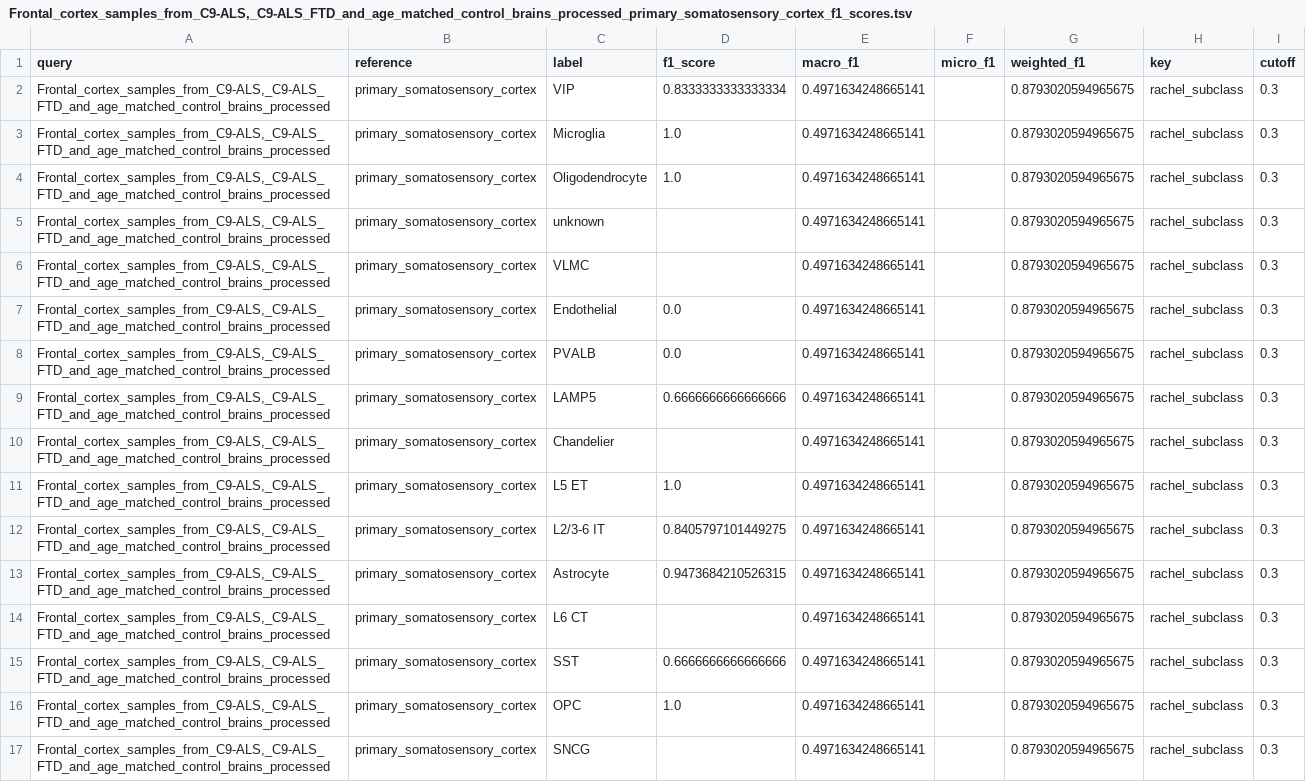
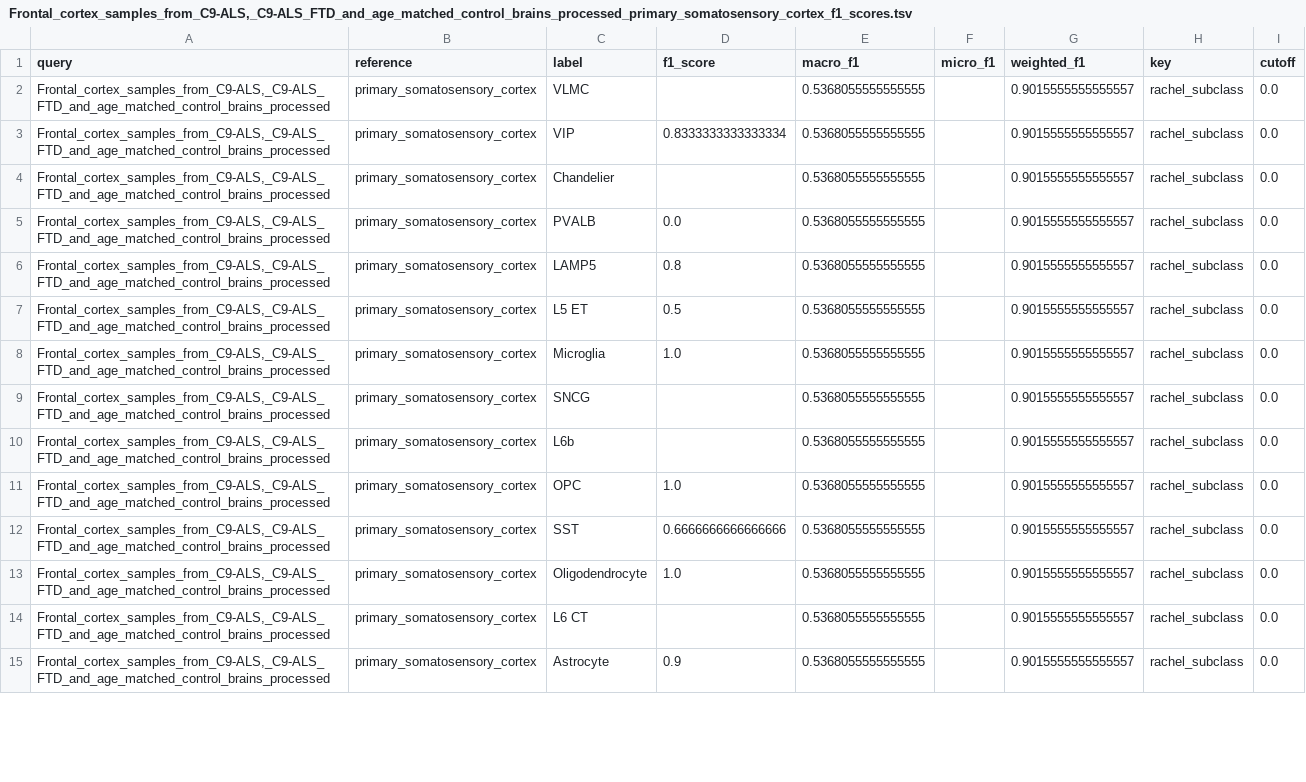
Before and after one commit to rachadele/biof501_proj, a TSV file: images/results/f1_results/Frontal_cortex_samples_from_C9-ALS,_C9-ALS_FTD_and_age_matched_control_brains_processed_primary_somatosensory_cortex_f1_scores.tsv, drawn as a sheet; only a part is shown; removed rows and columns are numbered as before the commit, all else as after; the diff covers the shown part only; the diff names each change by its address in the sheet, - before the commit and + after, or states it on an @@ line.

```diff
--- a/images/results/f1_results/Frontal_cortex_samples_from_C9-ALS,_C9-ALS_FTD_and_age_matched_control_brains_processed_primary_somatosensory_cortex_f1_scores.tsv
+++ b/images/results/f1_results/Frontal_cortex_samples_from_C9-ALS,_C9-ALS_FTD_and_age_matched_control_brains_processed_primary_somatosensory_cortex_f1_scores.tsv
+row 2: Frontal_cortex_samples_from_C9-ALS,_C9-ALS_FTD_and_age_matched_control_brains_processed | primary_somatosensory_cortex | VLMC |  | 0.5368055555555555 |  | 0.9015555555555557 | rachel_subclass | 0.0
-E3 (macro_f1): 0.4971634248665141
+E3 (macro_f1): 0.5368055555555555
-G3 (weighted_f1): 0.8793020594965675
+G3 (weighted_f1): 0.9015555555555557
-I3 (cutoff): 0.3
+I3 (cutoff): 0.0
-row 3: Frontal_cortex_samples_from_C9-ALS,_C9-ALS_FTD_and_age_matched_control_brains_processed | primary_somatosensory_cortex | Microglia | 1.0 | 0.4971634248665141 |  | 0.8793020594965675 | rachel_subclass | 0.3
-row 4: Frontal_cortex_samples_from_C9-ALS,_C9-ALS_FTD_and_age_matched_control_brains_processed | primary_somatosensory_cortex | Oligodendrocyte | 1.0 | 0.4971634248665141 |  | 0.8793020594965675 | rachel_subclass | 0.3
-row 5: Frontal_cortex_samples_from_C9-ALS,_C9-ALS_FTD_and_age_matched_control_brains_processed | primary_somatosensory_cortex | unknown |  | 0.4971634248665141 |  | 0.8793020594965675 | rachel_subclass | 0.3
-C4 (label): VLMC
+C4 (label): Chandelier
-E4 (macro_f1): 0.4971634248665141
+E4 (macro_f1): 0.5368055555555555
-G4 (weighted_f1): 0.8793020594965675
+G4 (weighted_f1): 0.9015555555555557
-I4 (cutoff): 0.3
+I4 (cutoff): 0.0
-row 7: Frontal_cortex_samples_from_C9-ALS,_C9-ALS_FTD_and_age_matched_control_brains_processed | primary_somatosensory_cortex | Endothelial | 0.0 | 0.4971634248665141 |  | 0.8793020594965675 | rachel_subclass | 0.3
-E5:E14 (macro_f1): 0.4971634248665141
+E5:E14 (macro_f1): 0.5368055555555555
-G5:G14 (weighted_f1): 0.8793020594965675
+G5:G14 (weighted_f1): 0.9015555555555557
-I5:I14 (cutoff): 0.3
+I5:I14 (cutoff): 0.0
-D6 (f1_score): 0.6666666666666666
+D6 (f1_score): 0.8
-C7 (label): Chandelier
+C7 (label): L5 ET
-D7 (f1_score): (empty)
+D7 (f1_score): 0.5
-C8 (label): L5 ET
+C8 (label): Microglia
-C9 (label): L2/3-6 IT
+C9 (label): SNCG
-D9 (f1_score): 0.8405797101449275
+D9 (f1_score): (empty)
-C10 (label): Astrocyte
+C10 (label): L6b
-D10 (f1_score): 0.9473684210526315
+D10 (f1_score): (empty)
-C11 (label): L6 CT
+C11 (label): OPC
-D11 (f1_score): (empty)
+D11 (f1_score): 1.0
-C13 (label): OPC
+C13 (label): Oligodendrocyte
-C14 (label): SNCG
+C14 (label): L6 CT
+row 15: Frontal_cortex_samples_from_C9-ALS,_C9-ALS_FTD_and_age_matched_control_brains_processed | primary_somatosensory_cortex | Astrocyte | 0.9 | 0.5368055555555555 |  | 0.9015555555555557 | rachel_subclass | 0.0
```
Also changed, not shown: 4 added rows, 4 removed rows and 37 edited cells elsewhere in this file, images/results/f1_results/Frontal_cortex_samples_from_C9-ALS,_C9-ALS_FTD_and_age_matched_control_brains_processed_Dissection:_Angular_gyrus_AnG_f1_scores.tsv, images/results/f1_results/Frontal_cortex_samples_from_C9-ALS,_C9-ALS_FTD_and_age_matched_control_brains_processed_Dissection:_Dorsolateral_prefrontal_cortex_DFC_f1_scores.tsv, 57 other files.
